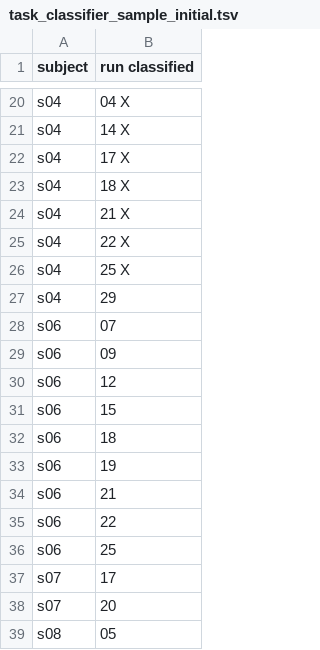
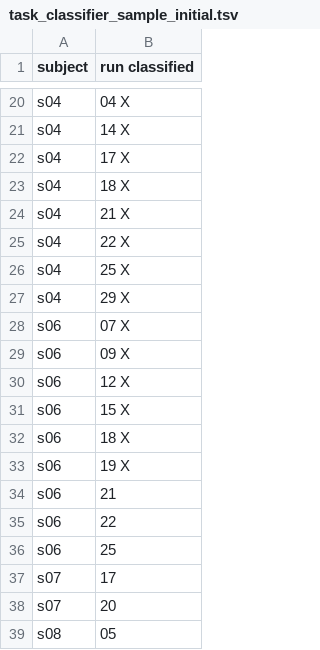
Before and after one commit to DiedrichsenLab/Functional_Fusion, a TSV file: preprocessing/design_files/task_classifier_sample_initial.tsv, drawn as a sheet; only a part is shown, gaps mark what is left out.

Commit message:
Update task_classifier_sample_initial.tsv

```diff
--- a/preprocessing/design_files/task_classifier_sample_initial.tsv
+++ b/preprocessing/design_files/task_classifier_sample_initial.tsv
@@ -26,9 +26,9 @@ s04	22  X
 s04	25  X
-s04	29
-s06	07
-s06	09
-s06	12
-s06	15
-s06	18
-s06	19
+s04	29  X
+s06	07  X
+s06	09  X
+s06	12  X
+s06	15  X
+s06	18  X
+s06	19  X
 s06	21
```
